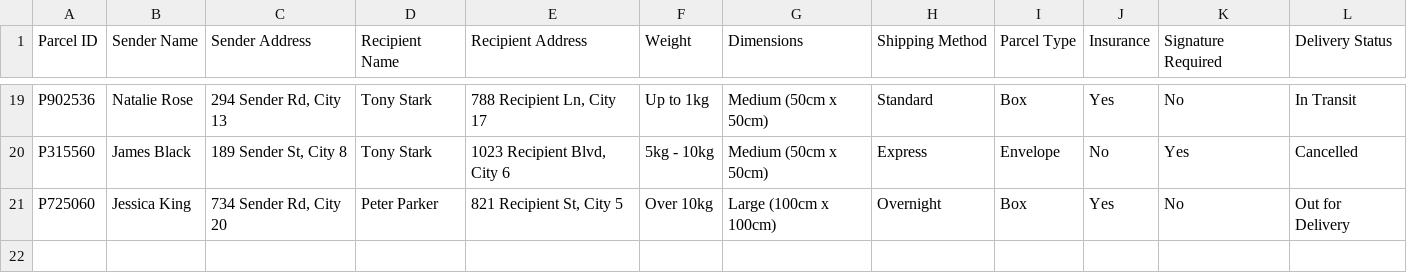
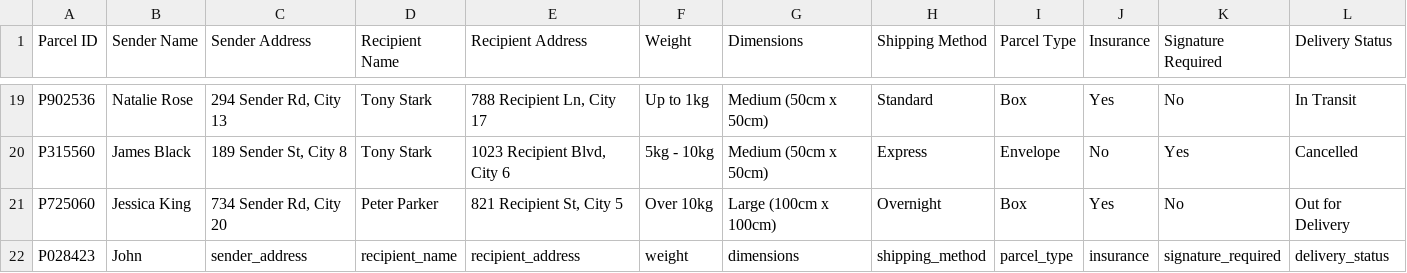
Before and after one commit to XCai777/AI_Republic_Bootcamp, a CSV file: TruckKun/truckkun.csv, drawn as a sheet; only a part is shown, gaps mark what is left out; rows hold the shown columns only; the diff names each change by its address in the sheet, - before the commit and + after, or states it on an @@ line.

```diff
--- a/TruckKun/truckkun.csv
+++ b/TruckKun/truckkun.csv
+row 22: P028423 | John | sender_address | recipient_name | recipient_address | weight | dimensions | shipping_method | parcel_type | insurance | signature_required | delivery_status
```
